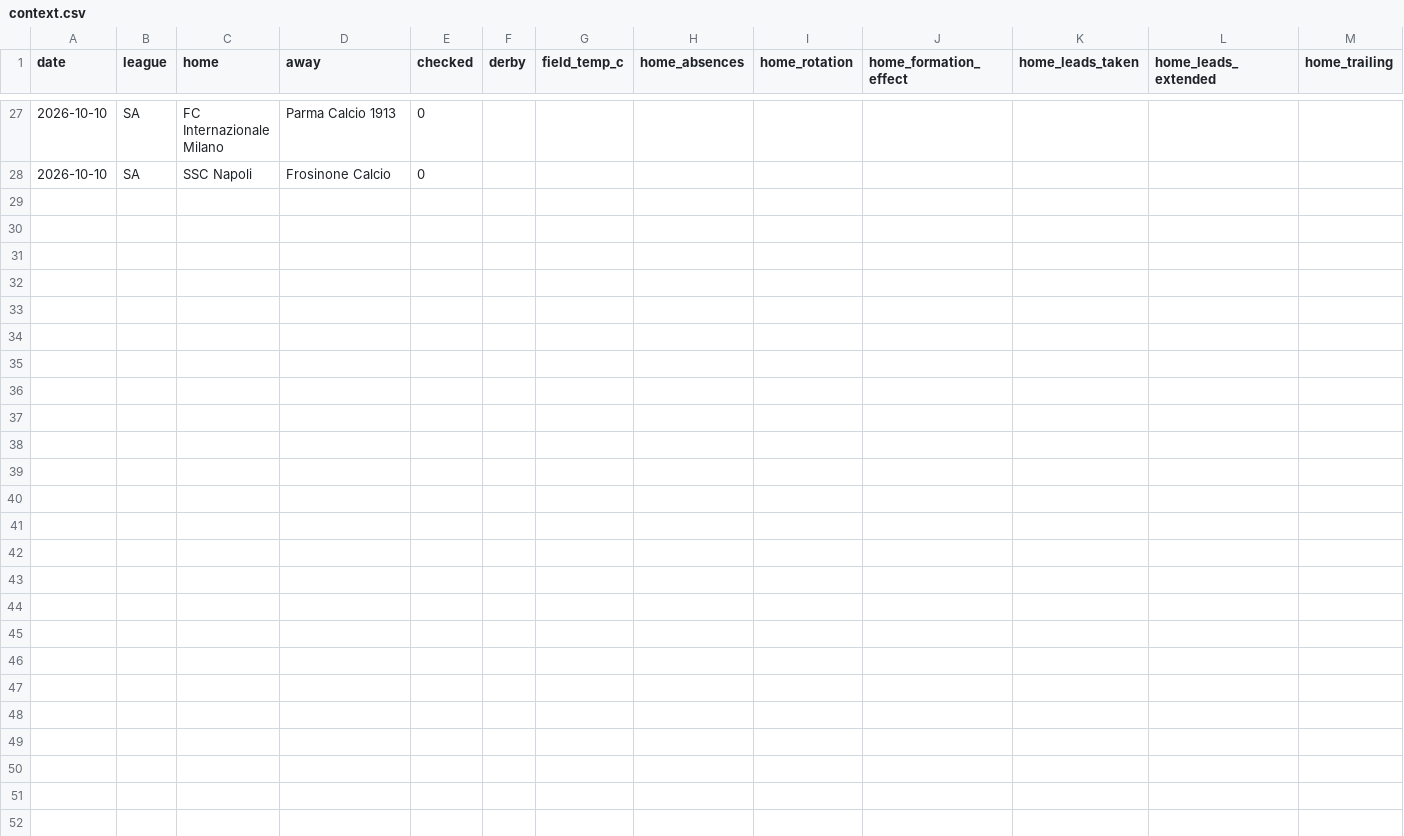
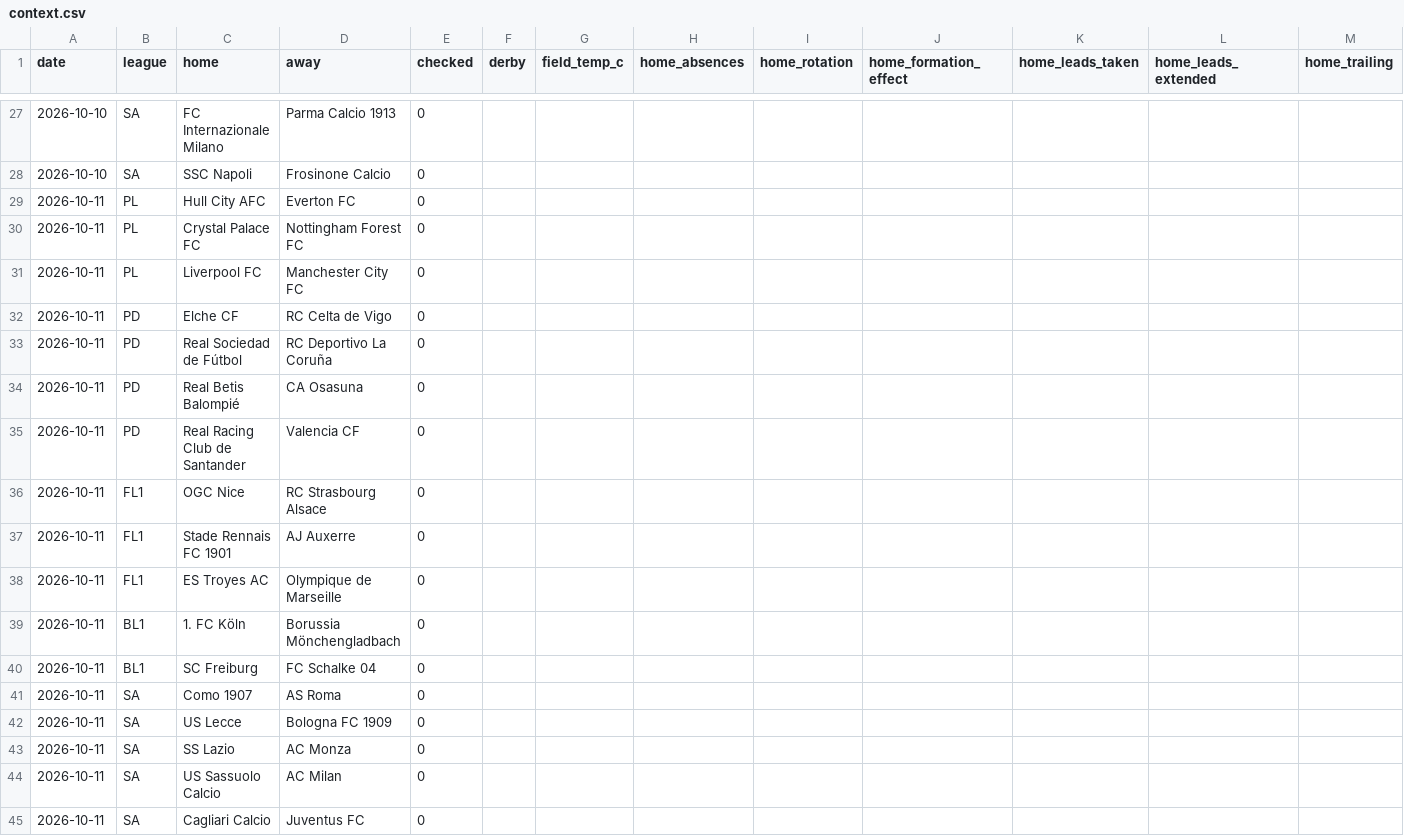
Before and after one commit to AgainBuilds/BARBADOX-MODEL, a CSV file: context.csv, drawn as a sheet; only a part is shown, gaps mark what is left out; rows hold the shown columns only; the diff names each change by its address in the sheet, - before the commit and + after, or states it on an @@ line.

```diff
--- a/context.csv
+++ b/context.csv
+row 29: 2026-10-11 | PL | Hull City AFC | Everton FC | 0
+row 30: 2026-10-11 | PL | Crystal Palace FC | Nottingham Forest FC | 0
+row 31: 2026-10-11 | PL | Liverpool FC | Manchester City FC | 0
+row 32: 2026-10-11 | PD | Elche CF | RC Celta de Vigo | 0
+row 33: 2026-10-11 | PD | Real Sociedad de Fútbol | RC Deportivo La Coruña | 0
+row 34: 2026-10-11 | PD | Real Betis Balompié | CA Osasuna | 0
+row 35: 2026-10-11 | PD | Real Racing Club de Santander | Valencia CF | 0
+row 36: 2026-10-11 | FL1 | OGC Nice | RC Strasbourg Alsace | 0
+row 37: 2026-10-11 | FL1 | Stade Rennais FC 1901 | AJ Auxerre | 0
+row 38: 2026-10-11 | FL1 | ES Troyes AC | Olympique de Marseille | 0
+row 39: 2026-10-11 | BL1 | 1. FC Köln | Borussia Mönchengladbach | 0
+row 40: 2026-10-11 | BL1 | SC Freiburg | FC Schalke 04 | 0
+row 41: 2026-10-11 | SA | Como 1907 | AS Roma | 0
+row 42: 2026-10-11 | SA | US Lecce | Bologna FC 1909 | 0
+row 43: 2026-10-11 | SA | SS Lazio | AC Monza | 0
+row 44: 2026-10-11 | SA | US Sassuolo Calcio | AC Milan | 0
+row 45: 2026-10-11 | SA | Cagliari Calcio | Juventus FC | 0
```
Also changed, not shown: picks.csv, 1 other file.
